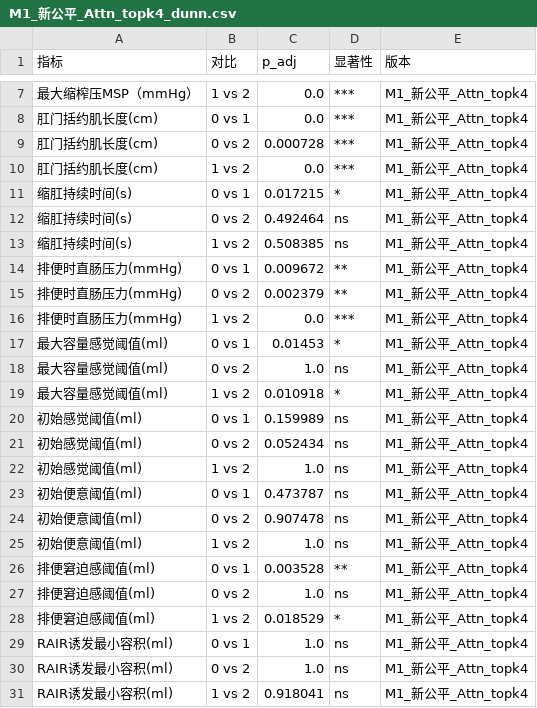
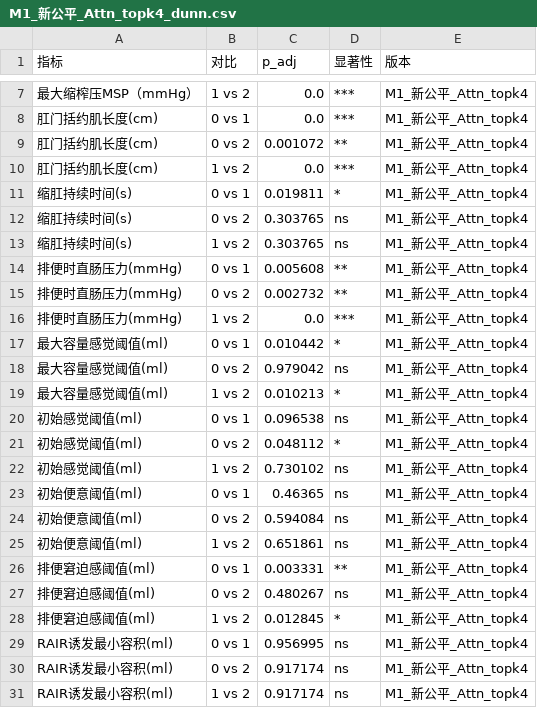
Before and after one commit to tydot/phenotyping_system, a CSV file: processed/M1/stats/M1_新公平_Attn_topk4_dunn.csv, drawn as a sheet; only a part is shown, gaps mark what is left out.

```diff
--- a/processed/M1/stats/M1_新公平_Attn_topk4_dunn.csv
+++ b/processed/M1/stats/M1_新公平_Attn_topk4_dunn.csv
@@ -8,24 +8,24 @@
 肛门括约肌长度(cm),0 vs 1,0.0,***,M1_新公平_Attn_topk4
-肛门括约肌长度(cm),0 vs 2,0.000728,***,M1_新公平_Attn_topk4
+肛门括约肌长度(cm),0 vs 2,0.001072,**,M1_新公平_Attn_topk4
 肛门括约肌长度(cm),1 vs 2,0.0,***,M1_新公平_Attn_topk4
-缩肛持续时间(s),0 vs 1,0.017215,*,M1_新公平_Attn_topk4
-缩肛持续时间(s),0 vs 2,0.492464,ns,M1_新公平_Attn_topk4
-缩肛持续时间(s),1 vs 2,0.508385,ns,M1_新公平_Attn_topk4
-排便时直肠压力(mmHg),0 vs 1,0.009672,**,M1_新公平_Attn_topk4
-排便时直肠压力(mmHg),0 vs 2,0.002379,**,M1_新公平_Attn_topk4
+缩肛持续时间(s),0 vs 1,0.019811,*,M1_新公平_Attn_topk4
+缩肛持续时间(s),0 vs 2,0.303765,ns,M1_新公平_Attn_topk4
+缩肛持续时间(s),1 vs 2,0.303765,ns,M1_新公平_Attn_topk4
+排便时直肠压力(mmHg),0 vs 1,0.005608,**,M1_新公平_Attn_topk4
+排便时直肠压力(mmHg),0 vs 2,0.002732,**,M1_新公平_Attn_topk4
 排便时直肠压力(mmHg),1 vs 2,0.0,***,M1_新公平_Attn_topk4
-最大容量感觉阈值(ml),0 vs 1,0.01453,*,M1_新公平_Attn_topk4
-最大容量感觉阈值(ml),0 vs 2,1.0,ns,M1_新公平_Attn_topk4
-最大容量感觉阈值(ml),1 vs 2,0.010918,*,M1_新公平_Attn_topk4
-初始感觉阈值(ml),0 vs 1,0.159989,ns,M1_新公平_Attn_topk4
-初始感觉阈值(ml),0 vs 2,0.052434,ns,M1_新公平_Attn_topk4
-初始感觉阈值(ml),1 vs 2,1.0,ns,M1_新公平_Attn_topk4
-初始便意阈值(ml),0 vs 1,0.473787,ns,M1_新公平_Attn_topk4
-初始便意阈值(ml),0 vs 2,0.907478,ns,M1_新公平_Attn_topk4
-初始便意阈值(ml),1 vs 2,1.0,ns,M1_新公平_Attn_topk4
-排便窘迫感阈值(ml),0 vs 1,0.003528,**,M1_新公平_Attn_topk4
-排便窘迫感阈值(ml),0 vs 2,1.0,ns,M1_新公平_Attn_topk4
-排便窘迫感阈值(ml),1 vs 2,0.018529,*,M1_新公平_Attn_topk4
-RAIR诱发最小容积(ml),0 vs 1,1.0,ns,M1_新公平_Attn_topk4
-RAIR诱发最小容积(ml),0 vs 2,1.0,ns,M1_新公平_Attn_topk4
-RAIR诱发最小容积(ml),1 vs 2,0.918041,ns,M1_新公平_Attn_topk4
+最大容量感觉阈值(ml),0 vs 1,0.010442,*,M1_新公平_Attn_topk4
+最大容量感觉阈值(ml),0 vs 2,0.979042,ns,M1_新公平_Attn_topk4
+最大容量感觉阈值(ml),1 vs 2,0.010213,*,M1_新公平_Attn_topk4
+初始感觉阈值(ml),0 vs 1,0.096538,ns,M1_新公平_Attn_topk4
+初始感觉阈值(ml),0 vs 2,0.048112,*,M1_新公平_Attn_topk4
+初始感觉阈值(ml),1 vs 2,0.730102,ns,M1_新公平_Attn_topk4
+初始便意阈值(ml),0 vs 1,0.46365,ns,M1_新公平_Attn_topk4
+初始便意阈值(ml),0 vs 2,0.594084,ns,M1_新公平_Attn_topk4
+初始便意阈值(ml),1 vs 2,0.651861,ns,M1_新公平_Attn_topk4
+排便窘迫感阈值(ml),0 vs 1,0.003331,**,M1_新公平_Attn_topk4
+排便窘迫感阈值(ml),0 vs 2,0.480267,ns,M1_新公平_Attn_topk4
+排便窘迫感阈值(ml),1 vs 2,0.012845,*,M1_新公平_Attn_topk4
+RAIR诱发最小容积(ml),0 vs 1,0.956995,ns,M1_新公平_Attn_topk4
+RAIR诱发最小容积(ml),0 vs 2,0.917174,ns,M1_新公平_Attn_topk4
+RAIR诱发最小容积(ml),1 vs 2,0.917174,ns,M1_新公平_Attn_topk4
```
Also changed, not shown: processed/M2/stats/M2_新公平_Attn_topk6_dunn.csv, processed/M2/stats/M2_新公平_Attn_topk6_kruskal.csv, 8 other files.
